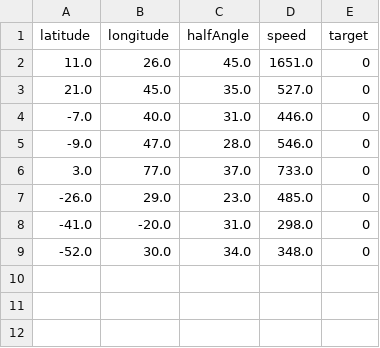
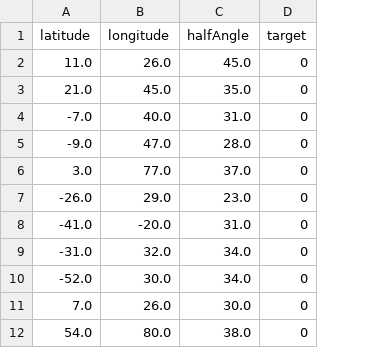
Before and after one commit to Luci-4/geomagnetic-storm-prediction, a CSV file: new_dataset_classification.csv, drawn as a sheet; removed rows and columns are numbered as before the commit, all else as after; the diff names each change by its address in the sheet, - before the commit and + after, or states it on an @@ line.

```diff
--- a/new_dataset_classification.csv
+++ b/new_dataset_classification.csv
-column D (speed), rows 2-9: 1651.0 | 527.0 | 446.0 | 546.0 | 733.0 | 485.0 | 298.0 | 348.0
+row 9: -31.0 | 32.0 | 34.0 | 0
+row 11: 7.0 | 26.0 | 30.0 | 0
+row 12: 54.0 | 80.0 | 38.0 | 0
```
Also changed, not shown: 14 other files.
